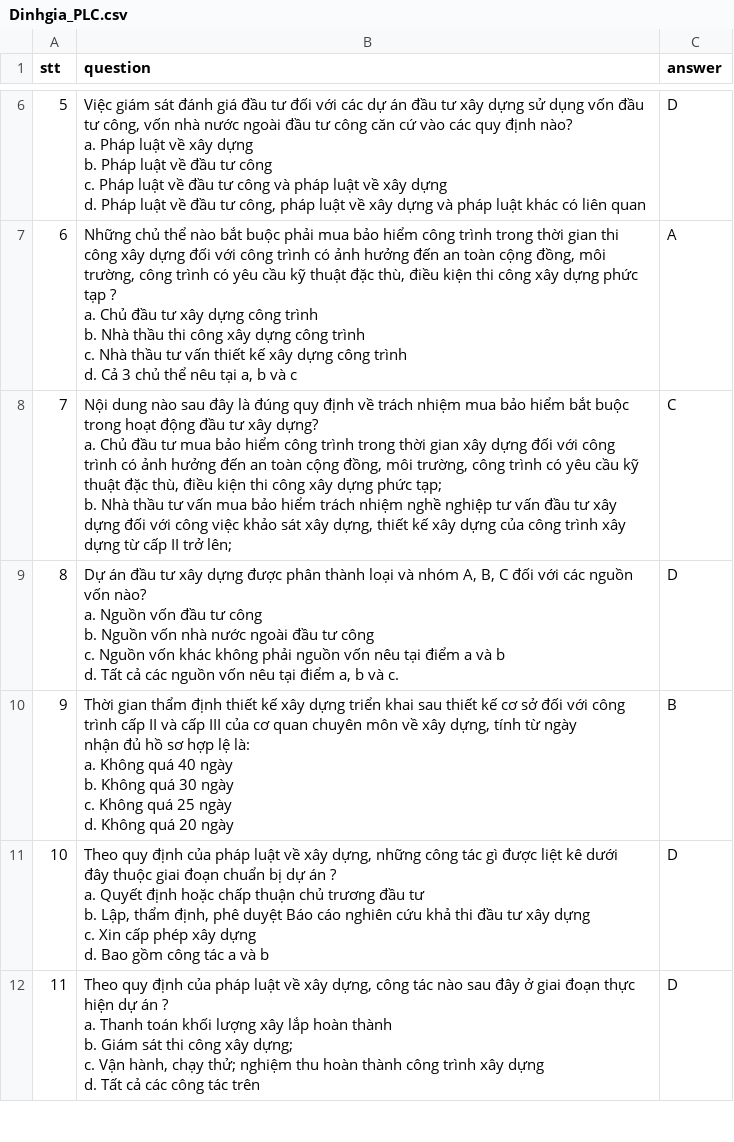
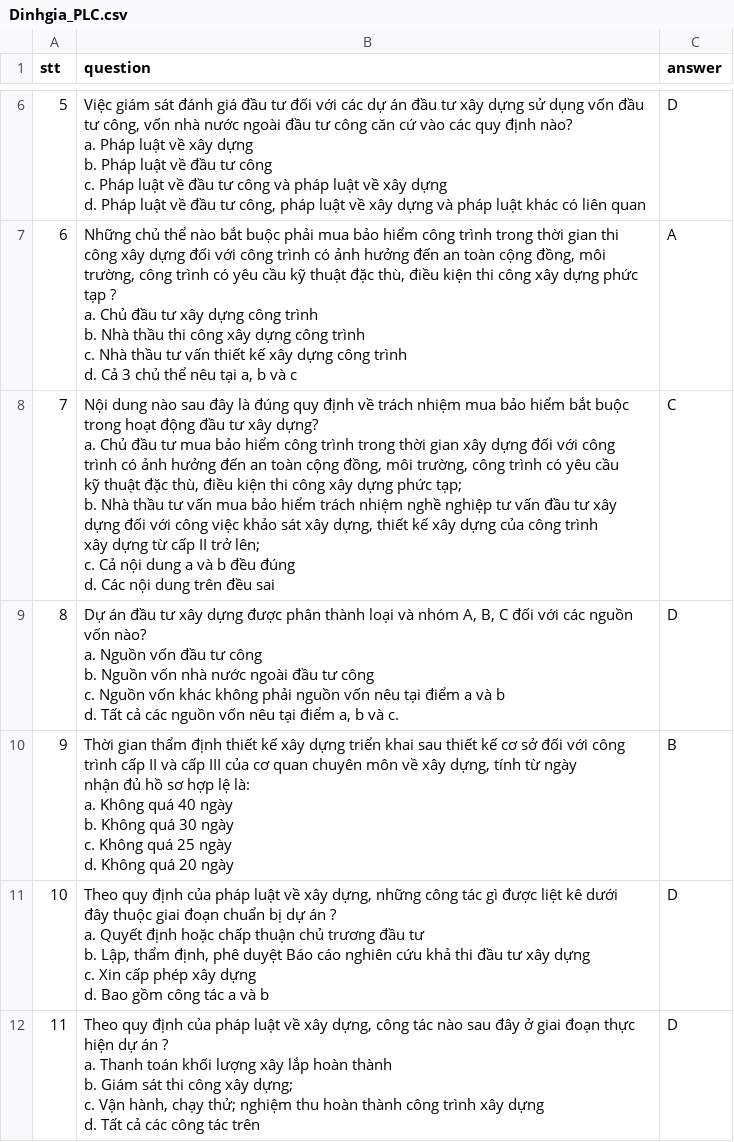
Before and after one commit to DatTwenty3/aulac_tools, a CSV file: data/Dinhgia_PLC.csv, drawn as a sheet; only a part is shown, gaps mark what is left out; the diff covers the shown part only.

```diff
--- a/data/Dinhgia_PLC.csv
+++ b/data/Dinhgia_PLC.csv
@@ -35,6 +35,12 @@ c. Nhà thầu tư vấn thiết kế xây dựng công trình
 d. Cả 3 chủ thể nêu tại a, b và c",A
-7,"Nội dung nào sau đây là đúng quy định về trách nhiệm mua bảo hiểm bắt buộc
-trong hoạt động đầu tư xây dựng?
-a. Chủ đầu tư mua bảo hiểm công trình trong thời gian xây dựng đối với công trình có ảnh hưởng đến an toàn cộng đồng, môi trường, công trình có yêu cầu kỹ thuật đặc thù, điều kiện thi công xây dựng phức tạp;
-b. Nhà thầu tư vấn mua bảo hiểm trách nhiệm nghề nghiệp tư vấn đầu tư xây dựng đối với công việc khảo sát xây dựng, thiết kế xây dựng của công trình xây dựng từ cấp II trở lên;",C
+7,"Nội dung nào sau đây là đúng quy định về trách nhiệm mua bảo hiểm bắt buộc
+trong hoạt động đầu tư xây dựng?
+a. Chủ đầu tư mua bảo hiểm công trình trong thời gian xây dựng đối với công
+trình có ảnh hưởng đến an toàn cộng đồng, môi trường, công trình có yêu cầu
+kỹ thuật đặc thù, điều kiện thi công xây dựng phức tạp;
+b. Nhà thầu tư vấn mua bảo hiểm trách nhiệm nghề nghiệp tư vấn đầu tư xây
+dựng đối với công việc khảo sát xây dựng, thiết kế xây dựng của công trình
+xây dựng từ cấp II trở lên;
+c. Cả nội dung a và b đều đúng
+d. Các nội dung trên đều sai",C
 8,"Dự án đầu tư xây dựng được phân thành loại và nhóm A, B, C đối với các nguồn vốn nào?
```
Also changed, not shown: 4 edited cells elsewhere in this file, data/Dinhgia_PLR.csv.
